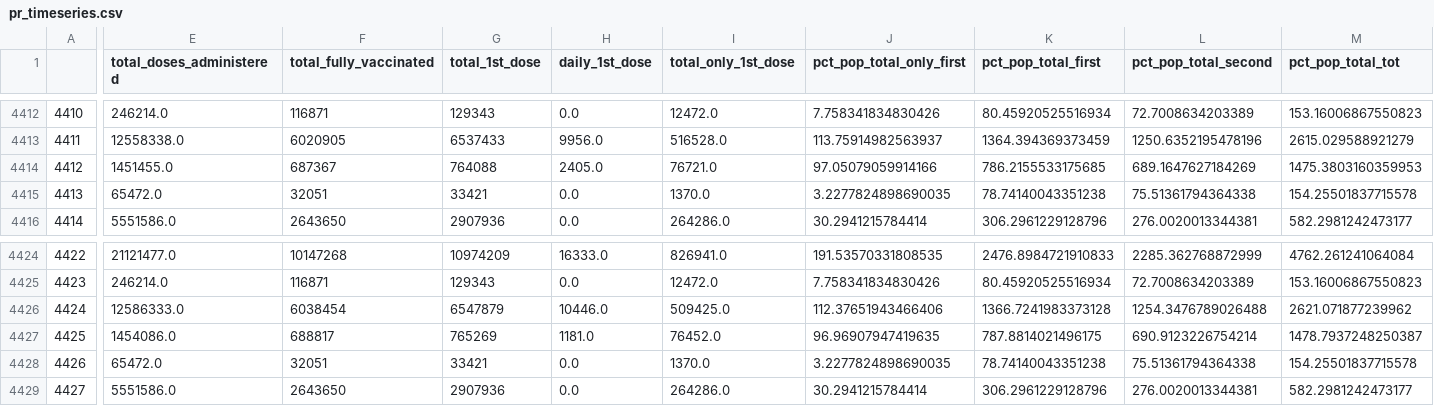
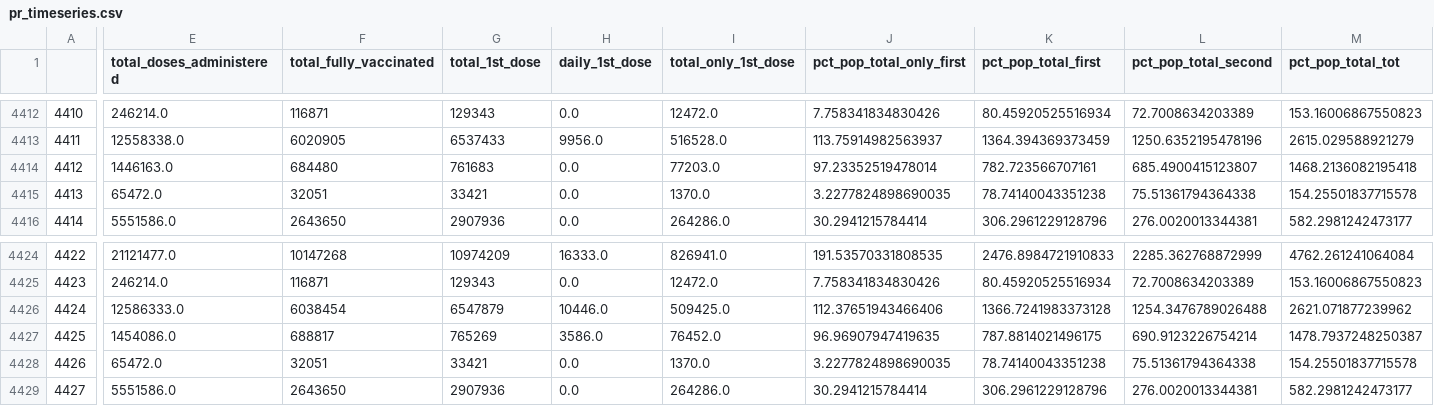
Before and after one commit to geomatics21aspc/Vaccine_timeseries, a CSV file: pr_timeseries.csv, drawn as a sheet; only a part is shown, gaps mark what is left out; the diff covers the shown part only; the diff names each change by its address in the sheet, - before the commit and + after, or states it on an @@ line.

Commit message:
Commit successful!

```diff
--- a/pr_timeseries.csv
+++ b/pr_timeseries.csv
-E4414 (total_doses_administered): 1451455.0
+E4414 (total_doses_administered): 1446163.0
-F4414 (total_fully_vaccinated): 687367
+F4414 (total_fully_vaccinated): 684480
-G4414 (total_1st_dose): 764088
+G4414 (total_1st_dose): 761683
-H4414 (daily_1st_dose): 2405.0
+H4414 (daily_1st_dose): 0.0
-I4414 (total_only_1st_dose): 76721.0
+I4414 (total_only_1st_dose): 77203.0
-J4414 (pct_pop_total_only_first): 97.05079059914166
+J4414 (pct_pop_total_only_first): 97.23352519478014
-K4414 (pct_pop_total_first): 786.2155533175685
+K4414 (pct_pop_total_first): 782.723566707161
-L4414 (pct_pop_total_second): 689.1647627184269
+L4414 (pct_pop_total_second): 685.4900415123807
-M4414 (pct_pop_total_tot): 1475.3803160359953
+M4414 (pct_pop_total_tot): 1468.2136082195418
-H4427 (daily_1st_dose): 1181.0
+H4427 (daily_1st_dose): 3586.0
```
Also changed, not shown: 4 edited cells elsewhere in this file.
